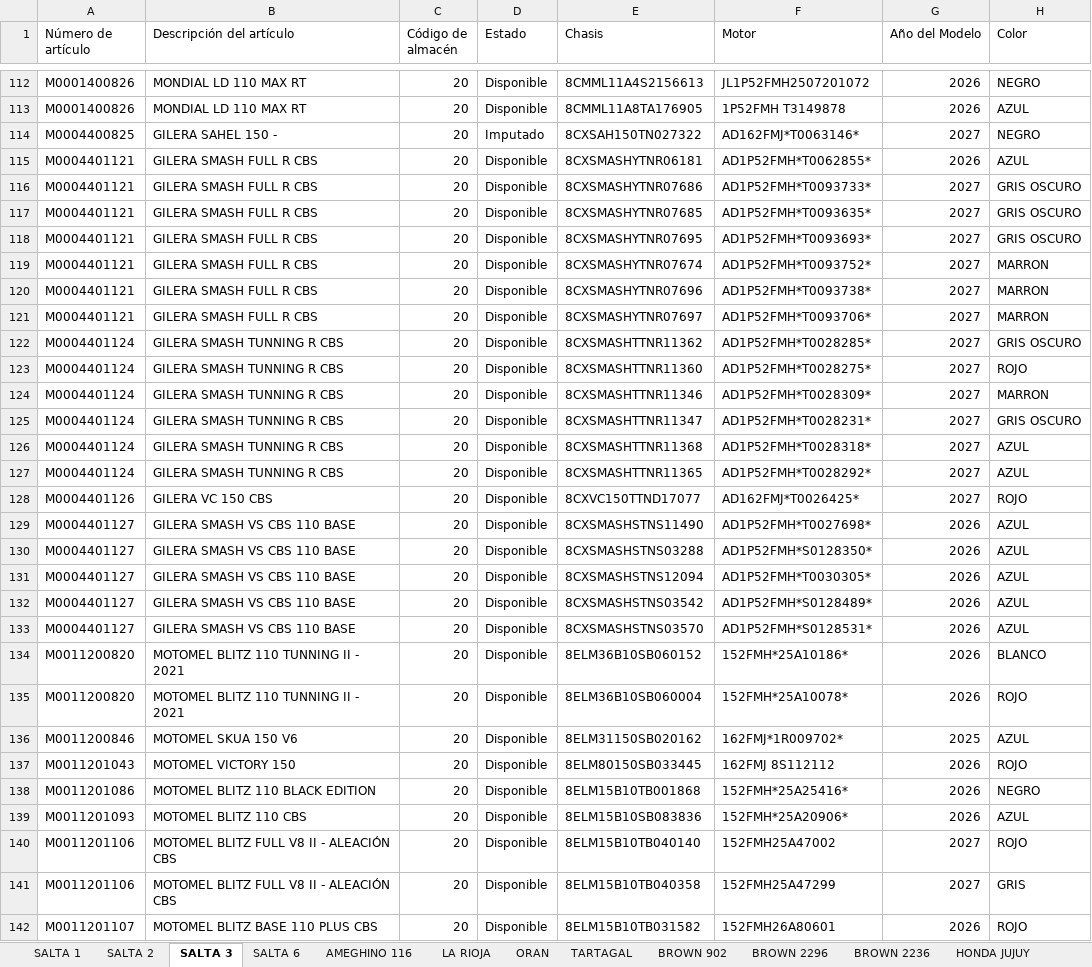
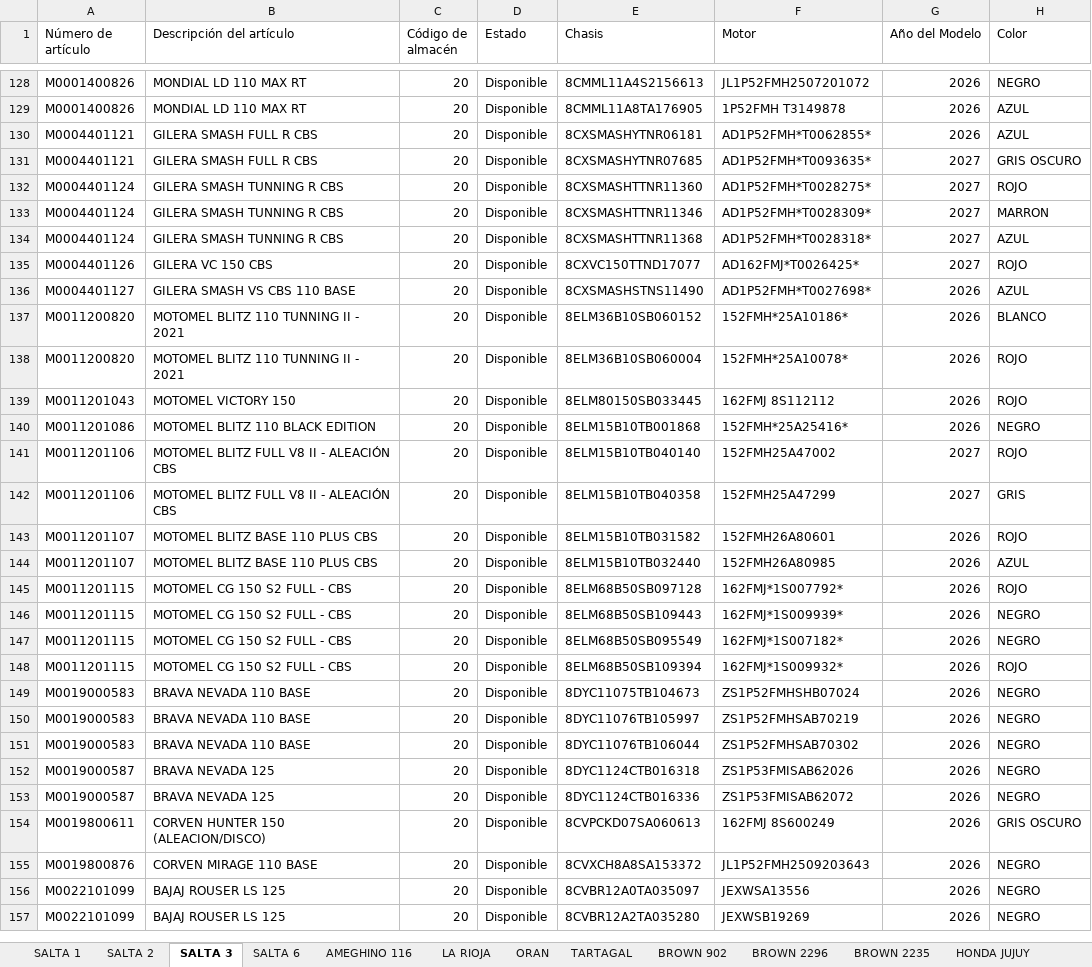
Before and after one commit to yuhmaksuc095-beep/logistica-jujuy, an Excel workbook: datos.xlsx, sheet SALTA 3, drawn as a sheet; only a part is shown, gaps mark what is left out; the shorter side is filled out with more unchanged rows; values as stored, in another font and other column widths than the file's, no borders; removed rows and columns are numbered as before the commit, all else as after; the diff covers the shown part only; the diff names each change by its address in the sheet, - before the commit and + after, or states it on an @@ line.

```diff
--- a/datos.xlsx (sheet SALTA 3)
+++ b/datos.xlsx (sheet SALTA 3)
-sheet tab: BROWN 2236
+sheet tab: BROWN 2235
-row 114: M0004400825 | GILERA SAHEL 150 - | 20 | Imputado | 8CXSAH150TN027322 | AD162FMJ*T0063146* | 2027 | NEGRO
-row 116: M0004401121 | GILERA SMASH FULL R CBS | 20 | Disponible | 8CXSMASHYTNR07686 | AD1P52FMH*T0093733* | 2027 | GRIS OSCURO
-row 118: M0004401121 | GILERA SMASH FULL R CBS | 20 | Disponible | 8CXSMASHYTNR07695 | AD1P52FMH*T0093693* | 2027 | GRIS OSCURO
-row 119: M0004401121 | GILERA SMASH FULL R CBS | 20 | Disponible | 8CXSMASHYTNR07674 | AD1P52FMH*T0093752* | 2027 | MARRON
-row 120: M0004401121 | GILERA SMASH FULL R CBS | 20 | Disponible | 8CXSMASHYTNR07696 | AD1P52FMH*T0093738* | 2027 | MARRON
-row 121: M0004401121 | GILERA SMASH FULL R CBS | 20 | Disponible | 8CXSMASHYTNR07697 | AD1P52FMH*T0093706* | 2027 | MARRON
-row 122: M0004401124 | GILERA SMASH TUNNING R CBS | 20 | Disponible | 8CXSMASHTTNR11362 | AD1P52FMH*T0028285* | 2027 | GRIS OSCURO
-row 125: M0004401124 | GILERA SMASH TUNNING R CBS | 20 | Disponible | 8CXSMASHTTNR11347 | AD1P52FMH*T0028231* | 2027 | GRIS OSCURO
-row 127: M0004401124 | GILERA SMASH TUNNING R CBS | 20 | Disponible | 8CXSMASHTTNR11365 | AD1P52FMH*T0028292* | 2027 | AZUL
-row 130: M0004401127 | GILERA SMASH VS CBS 110 BASE | 20 | Disponible | 8CXSMASHSTNS03288 | AD1P52FMH*S0128350* | 2026 | AZUL
-row 131: M0004401127 | GILERA SMASH VS CBS 110 BASE | 20 | Disponible | 8CXSMASHSTNS12094 | AD1P52FMH*T0030305* | 2026 | AZUL
-row 132: M0004401127 | GILERA SMASH VS CBS 110 BASE | 20 | Disponible | 8CXSMASHSTNS03542 | AD1P52FMH*S0128489* | 2026 | AZUL
-row 133: M0004401127 | GILERA SMASH VS CBS 110 BASE | 20 | Disponible | 8CXSMASHSTNS03570 | AD1P52FMH*S0128531* | 2026 | AZUL
-row 136: M0011200846 | MOTOMEL SKUA 150 V6 | 20 | Disponible | 8ELM31150SB020162 | 162FMJ*1R009702* | 2025 | AZUL
-row 139: M0011201093 | MOTOMEL BLITZ 110 CBS | 20 | Disponible | 8ELM15B10SB083836 | 152FMH*25A20906* | 2026 | AZUL
```
Also changed, not shown: 26 added rows, 15 removed rows and 13 edited cells elsewhere in this sheet, sheet COCHUCHAL, sheet LA RIOJA, sheet BROWN 902, sheet BROWN 2296, sheet SALTA 1, sheet SALTA 2, 7 more sheets.
